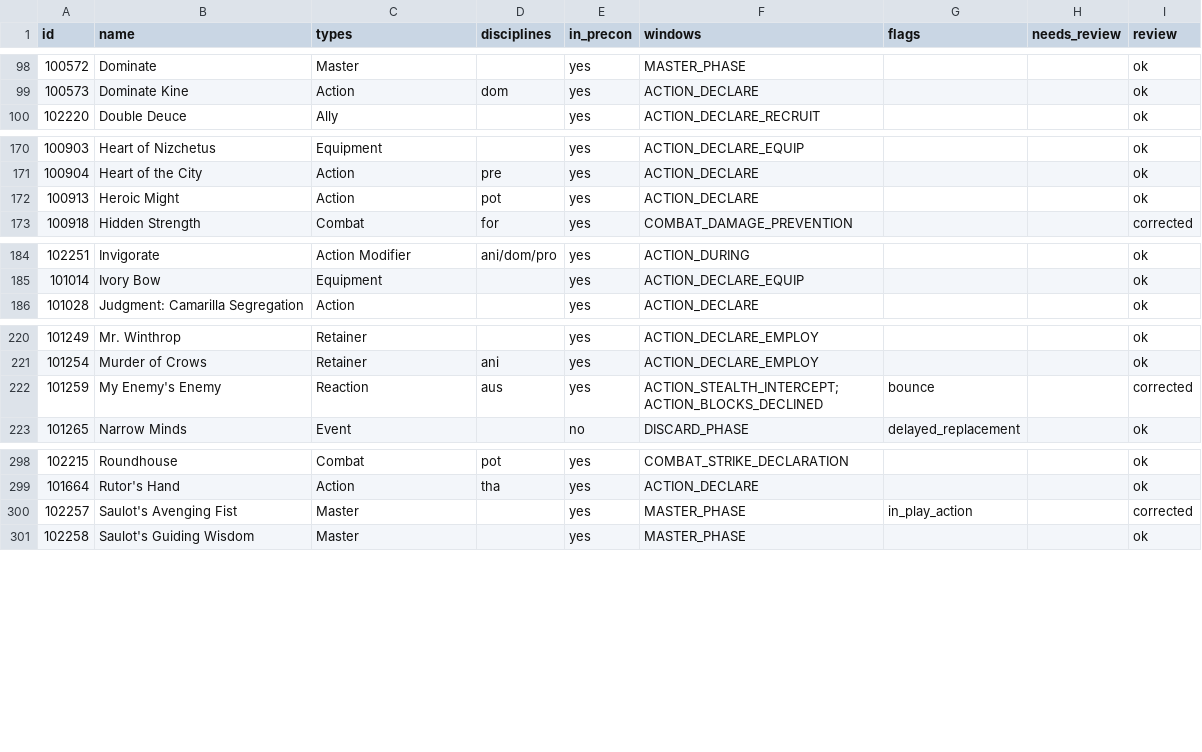
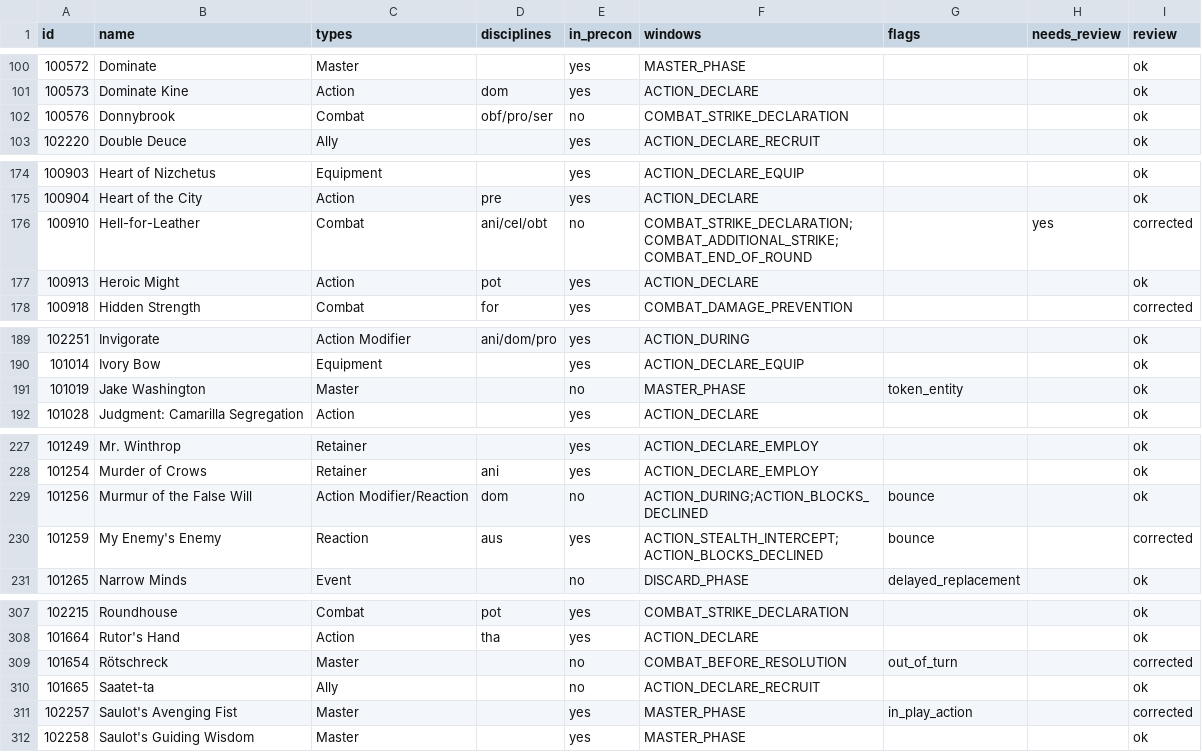
Before and after one commit to lionel-panhaleux/zero-vtes, a CSV file: data/window-matrix-reviewed.csv, drawn as a sheet; only a part is shown, gaps mark what is left out; the diff covers the shown part only.

```diff
--- a/data/window-matrix-reviewed.csv
+++ b/data/window-matrix-reviewed.csv
@@ -99,2 +101,3 @@ id,name,types,disciplines,in_precon,windows,flags,needs_review,review
 100573,Dominate Kine,Action,dom,yes,ACTION_DECLARE,,,ok
+100576,Donnybrook,Combat,obf/pro/ser,no,COMBAT_STRIKE_DECLARATION,,,ok
 102220,Double Deuce,Ally,,yes,ACTION_DECLARE_RECRUIT,,,ok
@@ -171,2 +175,3 @@ id,name,types,disciplines,in_precon,windows,flags,needs_review,review
 100904,Heart of the City,Action,pre,yes,ACTION_DECLARE,,,ok
+100910,Hell-for-Leather,Combat,ani/cel/obt,no,COMBAT_STRIKE_DECLARATION;COMBAT_ADDITIONAL_STRIKE;COMBAT_END_OF_ROUND,,yes,corrected
 100913,Heroic Might,Action,pot,yes,ACTION_DECLARE,,,ok
@@ -185,2 +190,3 @@ id,name,types,disciplines,in_precon,windows,flags,needs_review,review
 101014,Ivory Bow,Equipment,,yes,ACTION_DECLARE_EQUIP,,,ok
+101019,Jake Washington,Master,,no,MASTER_PHASE,token_entity,,ok
 101028,Judgment: Camarilla Segregation,Action,,yes,ACTION_DECLARE,,,ok
@@ -221,2 +228,3 @@ id,name,types,disciplines,in_precon,windows,flags,needs_review,review
 101254,Murder of Crows,Retainer,ani,yes,ACTION_DECLARE_EMPLOY,,,ok
+101256,Murmur of the False Will,Action Modifier/Reaction,dom,no,ACTION_DURING;ACTION_BLOCKS_DECLINED,bounce,,ok
 101259,My Enemy's Enemy,Reaction,aus,yes,ACTION_STEALTH_INTERCEPT;ACTION_BLOCKS_DECLINED,bounce,,corrected
@@ -299,2 +308,4 @@ id,name,types,disciplines,in_precon,windows,flags,needs_review,review
 101664,Rutor's Hand,Action,tha,yes,ACTION_DECLARE,,,ok
+101654,Rötschreck,Master,,no,COMBAT_BEFORE_RESOLUTION,out_of_turn,,corrected
+101665,Saatet-ta,Ally,,no,ACTION_DECLARE_RECRUIT,,,ok
 102257,Saulot's Avenging Fist,Master,,yes,MASTER_PHASE,in_play_action,,corrected
```
Also changed, not shown: 5 added rows elsewhere in this file, 54 other files.
